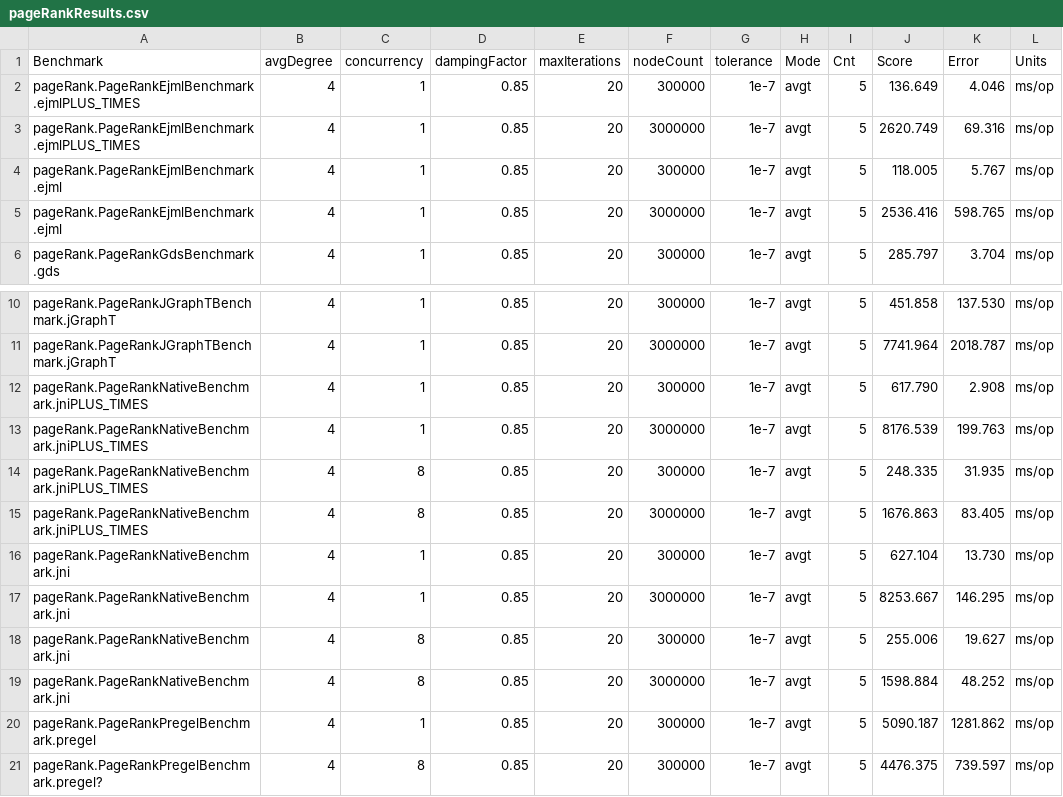
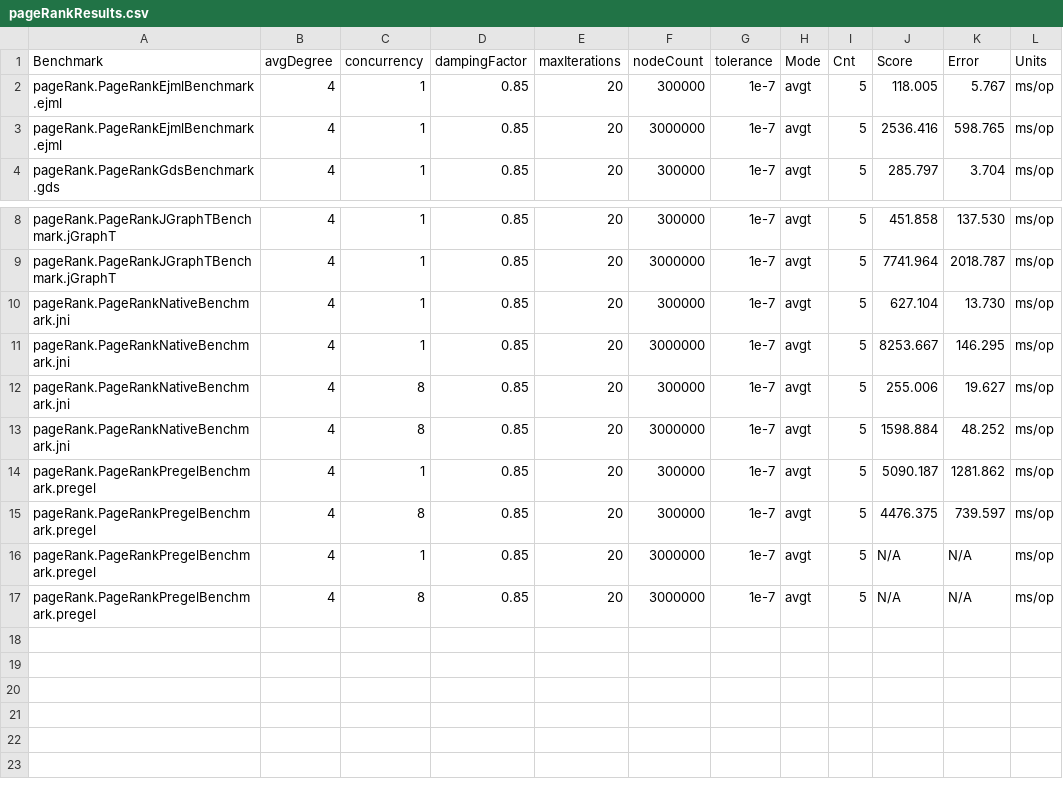
Before and after one commit to FlorentinD/GraphBlasInJavaBenchmarks, a CSV file: benchmarkResults/results/pageRank/pageRankResults.csv, drawn as a sheet; only a part is shown, gaps mark what is left out.

Commit message:
Improve pageRank visualizer and plot script
- handling NaN values
- switch between weighted and unweighted

```diff
--- a/benchmarkResults/results/pageRank/pageRankResults.csv
+++ b/benchmarkResults/results/pageRank/pageRankResults.csv
@@ -1,4 +1,2 @@
 Benchmark,avgDegree,concurrency,dampingFactor,maxIterations,nodeCount,tolerance,Mode,Cnt,Score,Error,Units
-pageRank.PageRankEjmlBenchmark.ejmlPLUS_TIMES,4,1,0.85,20,300000,1e-7,avgt,5,136.649,4.046,ms/op
-pageRank.PageRankEjmlBenchmark.ejmlPLUS_TIMES,4,1,0.85,20,3000000,1e-7,avgt,5,2620.749,69.316,ms/op
 pageRank.PageRankEjmlBenchmark.ejml,4,1,0.85,20,300000,1e-7,avgt,5,118.005,5.767,ms/op
@@ -11,6 +9,2 @@ pageRank.PageRankJGraphTBenchmark.jGraphT,4,1,0.85,20,300000,1e-7,avgt,5,451.858
 pageRank.PageRankJGraphTBenchmark.jGraphT,4,1,0.85,20,3000000,1e-7,avgt,5,7741.964,2018.787,ms/op
-pageRank.PageRankNativeBenchmark.jniPLUS_TIMES,4,1,0.85,20,300000,1e-7,avgt,5,617.790,2.908,ms/op
-pageRank.PageRankNativeBenchmark.jniPLUS_TIMES,4,1,0.85,20,3000000,1e-7,avgt,5,8176.539,199.763,ms/op
-pageRank.PageRankNativeBenchmark.jniPLUS_TIMES,4,8,0.85,20,300000,1e-7,avgt,5,248.335,31.935,ms/op
-pageRank.PageRankNativeBenchmark.jniPLUS_TIMES,4,8,0.85,20,3000000,1e-7,avgt,5,1676.863,83.405,ms/op
 pageRank.PageRankNativeBenchmark.jni,4,1,0.85,20,300000,1e-7,avgt,5,627.104,13.730,ms/op
@@ -20,2 +14,4 @@ pageRank.PageRankNativeBenchmark.jni,4,8,0.85,20,3000000,1e-7,avgt,5,1598.884,48
 pageRank.PageRankPregelBenchmark.pregel,4,1,0.85,20,300000,1e-7,avgt,5,5090.187,1281.862,ms/op
-pageRank.PageRankPregelBenchmark.pregel?,4,8,0.85,20,300000,1e-7,avgt,5,4476.375,739.597,ms/op
+pageRank.PageRankPregelBenchmark.pregel,4,8,0.85,20,300000,1e-7,avgt,5,4476.375,739.597,ms/op
+pageRank.PageRankPregelBenchmark.pregel,4,1,0.85,20,3000000,1e-7,avgt,5,N/A,N/A,ms/op
+pageRank.PageRankPregelBenchmark.pregel,4,8,0.85,20,3000000,1e-7,avgt,5,N/A,N/A,ms/op
```
Also changed, not shown: 3 other files.
